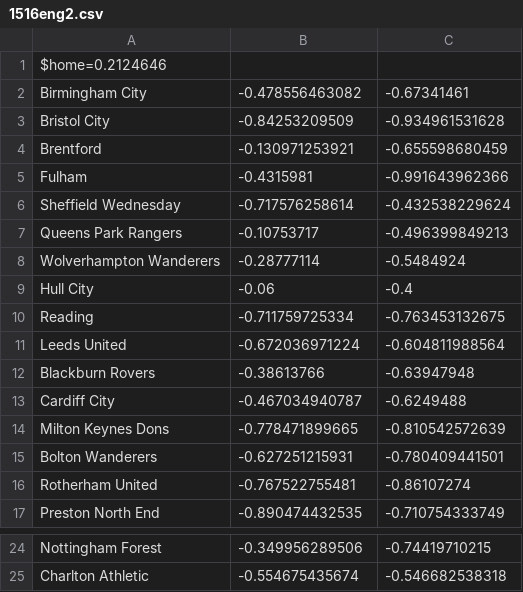
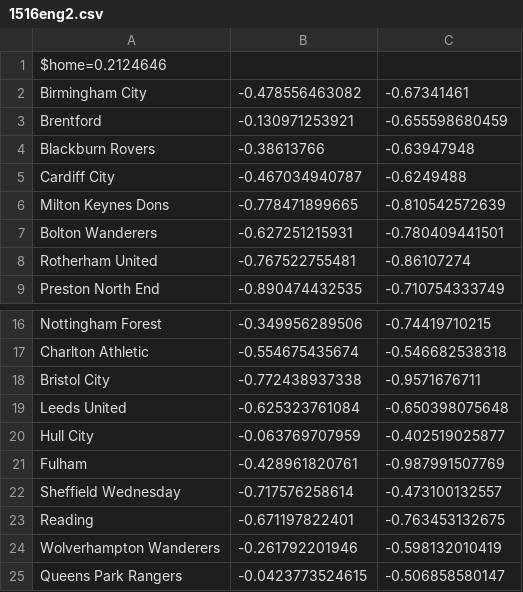
Before and after one commit to ronfe/footshow, a CSV file: teams/1516eng2.csv, drawn as a sheet; only a part is shown, gaps mark what is left out; removed rows and columns are numbered as before the commit, all else as after; the diff names each change by its address in the sheet, - before the commit and + after, or states it on an @@ line.

```diff
--- a/teams/1516eng2.csv
+++ b/teams/1516eng2.csv
-row 3: Bristol City | -0.84253209509 | -0.934961531628
-row 5: Fulham | -0.4315981 | -0.991643962366
-row 6: Sheffield Wednesday | -0.717576258614 | -0.432538229624
-row 7: Queens Park Rangers | -0.10753717 | -0.496399849213
-row 8: Wolverhampton Wanderers | -0.28777114 | -0.5484924
-row 9: Hull City | -0.06 | -0.4
-row 10: Reading | -0.711759725334 | -0.763453132675
-row 11: Leeds United | -0.672036971224 | -0.604811988564
+row 18: Bristol City | -0.772438937338 | -0.9571676711
+row 19: Leeds United | -0.625323761084 | -0.650398075648
+row 20: Hull City | -0.063769707959 | -0.402519025877
+row 21: Fulham | -0.428961820761 | -0.987991507769
+row 22: Sheffield Wednesday | -0.717576258614 | -0.473100132557
+row 23: Reading | -0.671197822401 | -0.763453132675
+row 24: Wolverhampton Wanderers | -0.261792201946 | -0.598132010419
+row 25: Queens Park Rangers | -0.0423773524615 | -0.506858580147
```
Also changed, not shown: 1516results/eng2.csv, 5 other files.
